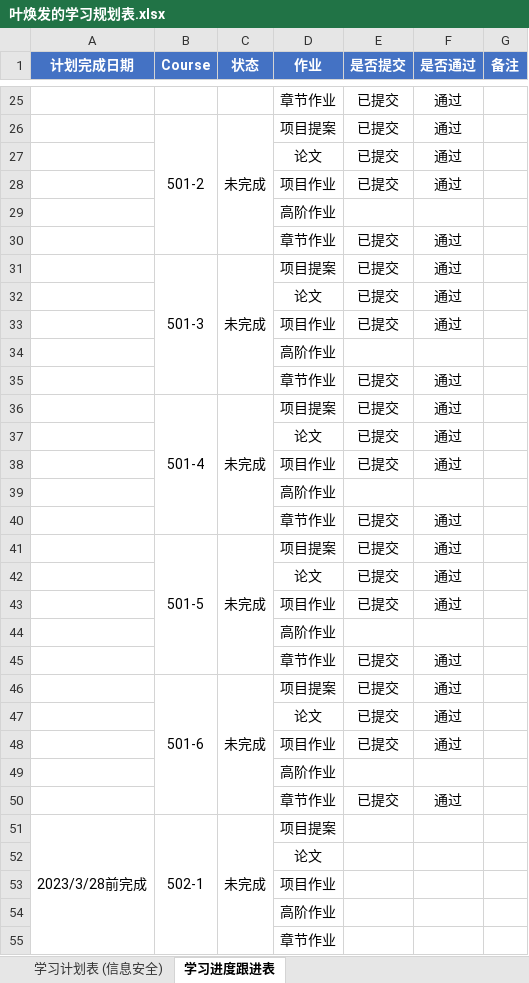
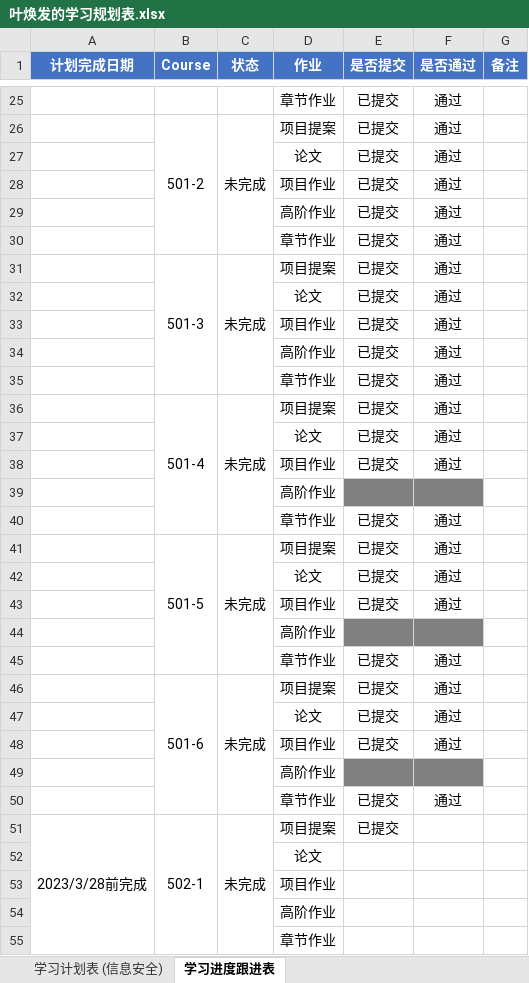
Before and after one commit to kanohyip/NAU, an Excel workbook: 叶焕发的学习规划表.xlsx, sheet 学习进度跟进表, drawn as a sheet; only a part is shown, gaps mark what is left out; values as stored, in another font and other column widths than the file's, no borders; removed rows and columns are numbered as before the commit, all else as after; the diff covers the shown part only; the diff names each change by its address in the sheet, - before the commit and + after, or states it on an @@ line.

```diff
--- a/叶焕发的学习规划表.xlsx (sheet 学习进度跟进表)
+++ b/叶焕发的学习规划表.xlsx (sheet 学习进度跟进表)
-row 29:  |  |  | 高阶作业
+row 29:  |  |  | 高阶作业 | 已提交 | 通过
-row 34:  |  |  | 高阶作业
+row 34:  |  |  | 高阶作业 | 已提交 | 通过
-E39:F39 fill: none
+E39:F39 fill: #808080
-E44:F44 fill: none
+E44:F44 fill: #808080
-E49:F49 fill: none
+E49:F49 fill: #808080
-E51 (是否提交): (empty)
+E51 (是否提交): 已提交
```
Also changed, not shown: 1 added row, 1 removed row, 2 edited cells and cell formats elsewhere in this sheet, 7 other files.
